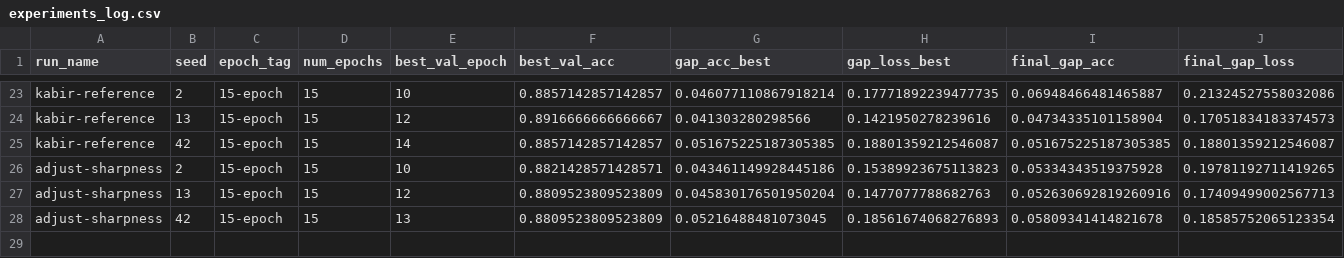
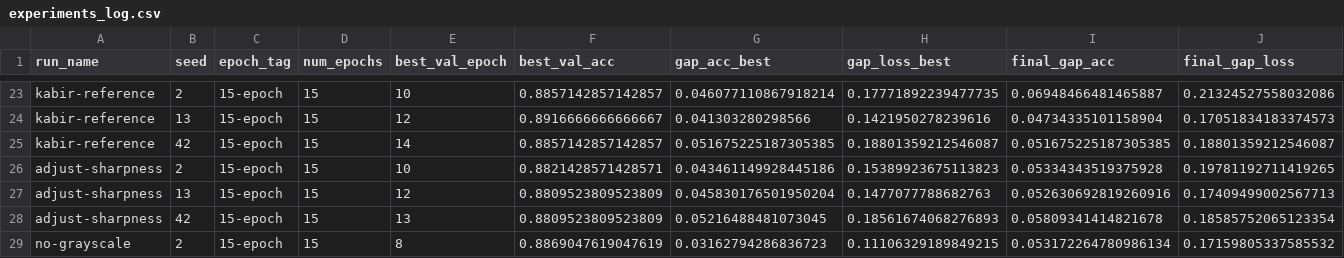
Before and after one commit to roddrigoqueiroz/dental-radiography-classification, a CSV file: results/new-results/experiments_log.csv, drawn as a sheet; only a part is shown, gaps mark what is left out; rows hold the shown columns only; the diff names each change by its address in the sheet, - before the commit and + after, or states it on an @@ line.

Commit message:
Testing removing grayscale from Kabir's reference (seed 2, 15 epoch, step size 7)

```diff
--- a/results/new-results/experiments_log.csv
+++ b/results/new-results/experiments_log.csv
+row 29: no-grayscale | 2 | 15-epoch | 15 | 8 | 0.8869047619047619 | 0.03162794286836723 | 0.11106329189849215 | 0.053172264780986134 | 0.17159805337585532
```
Also changed, not shown: 4 other files.
